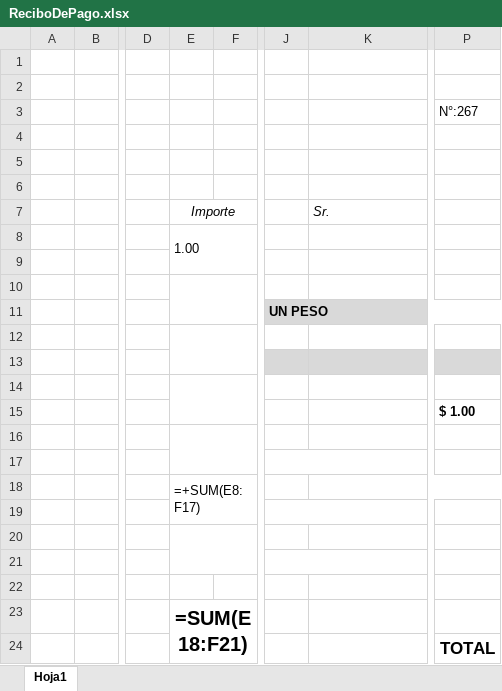
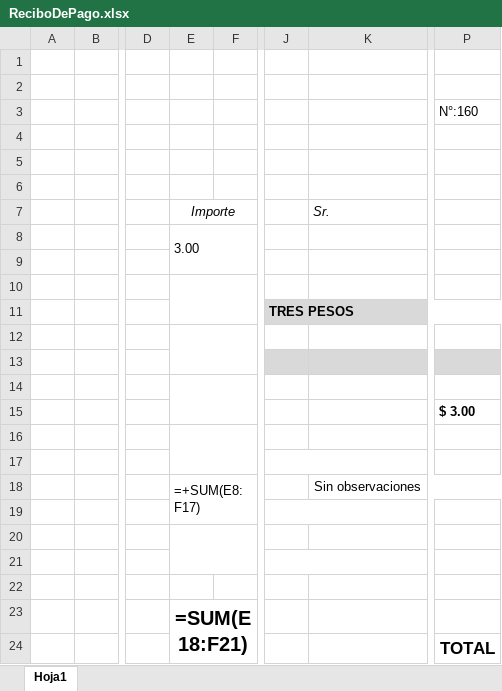
Before and after one commit to MarioOcampo1/ServerJoval, an Excel workbook: src/public/plantillas/ReciboDePago.xlsx, sheet Hoja1, drawn as a sheet; only a part is shown, gaps mark what is left out; values as stored, in another font and other column widths than the file's, no borders; formulas without a stored value are shown as written; charts and pictures not drawn; the diff names each change by its address in the sheet, - before the commit and + after, or states it on an @@ line.

```diff
--- a/src/public/plantillas/ReciboDePago.xlsx (sheet Hoja1)
+++ b/src/public/plantillas/ReciboDePago.xlsx (sheet Hoja1)
-P3: N°:267
+P3: N°:160
-E8: 1.00
+E8: 3.00
-J11: UN PESO
+J11: TRES PESOS
-P15: $ 1.00
+P15: $ 3.00
-K18: (empty)
+K18: Sin observaciones
```
Also changed, not shown: 4 other files.
